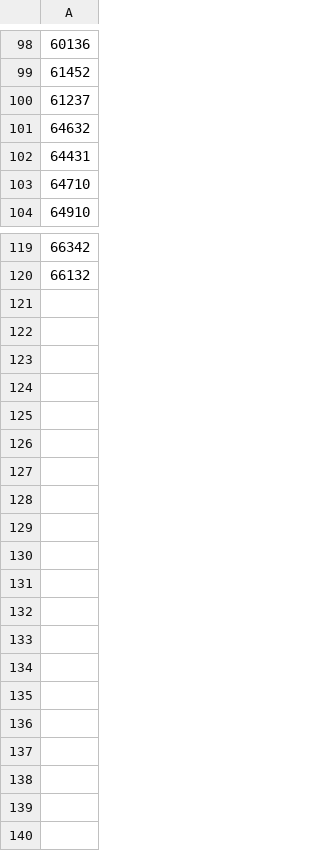
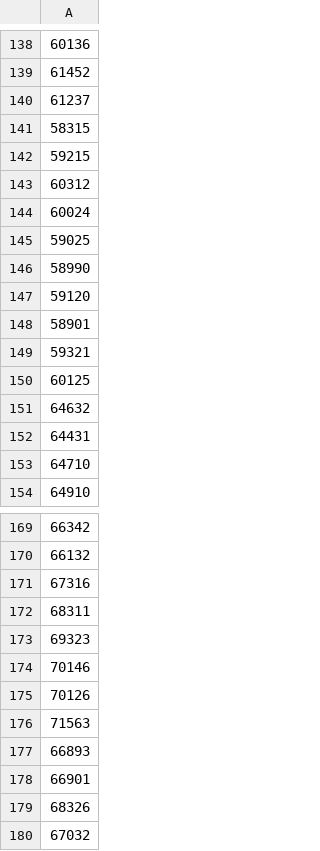
Before and after one commit to slaee/egg-and-size-recognition, a CSV file: datasets/tests.csv, drawn as a sheet; only a part is shown, gaps mark what is left out; the diff covers the shown part only; the diff names each change by its address in the sheet, - before the commit and + after, or states it on an @@ line.

```diff
--- a/datasets/tests.csv
+++ b/datasets/tests.csv
+row 141: 58315
+row 142: 59215
+row 143: 60312
+row 144: 60024
+row 145: 59025
+row 146: 58990
+row 147: 59120
+row 148: 58901
+row 149: 59321
+row 150: 60125
+row 171: 67316
+row 172: 68311
+row 173: 69323
+row 174: 70146
+row 175: 70126
+row 176: 71563
+row 177: 66893
+row 178: 66901
+row 179: 68326
+row 180: 67032
```
Also changed, not shown: 40 added rows and 1 edited cell elsewhere in this file, 1 other file.
